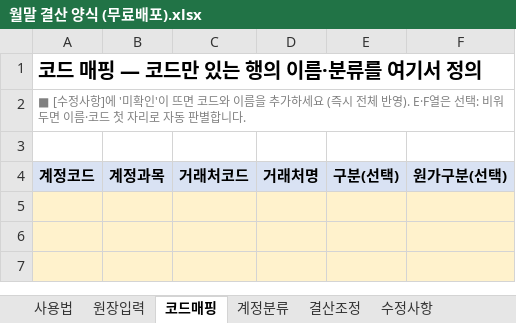
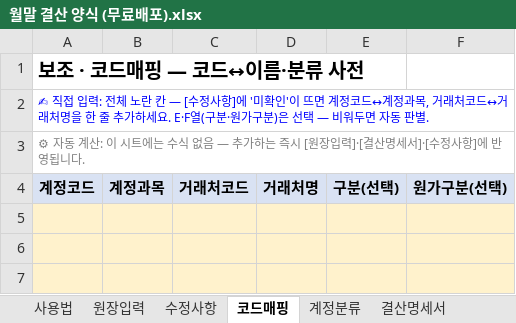
Before and after one commit to goldgarden9620419-maker/mynotes, an Excel workbook: 01-Projects/하루보고 홍보/월말 결산 양식 (무료배포).xlsx, sheet 코드매핑, drawn as a sheet; only a part is shown; values as stored, in another font and other column widths than the file's, no borders; the diff names each change by its address in the sheet, - before the commit and + after, or states it on an @@ line.

```diff
--- a/01-Projects/하루보고 홍보/월말 결산 양식 (무료배포).xlsx (sheet 코드매핑)
+++ b/01-Projects/하루보고 홍보/월말 결산 양식 (무료배포).xlsx (sheet 코드매핑)
@@ sheet tab order changed: 사용법 | 원장입력 | 수정사항 | 코드매핑 | 계정분류 | 결산명세서 @@
-A1: 코드 매핑 — 코드만 있는 행의 이름·분류를 여기서 정의
+A1: 보조 · 코드매핑 — 코드↔이름·분류 사전
-A2: ■ [수정사항]에 '미확인'이 뜨면 코드와 이름을 추가하세요 (즉시 전체 반영). E·F열은 선택: 비워두면 이름·코드 첫 자리로 자동 판별합니다.
+A2: ✍ 직접 입력: 전체 노란 칸 — [수정사항]에 '미확인'이 뜨면 계정코드↔계정과목, 거래처코드↔거래처명을 한 줄 추가하세요. E·F열(구분·원가구분)은 선택 — 비워두면 자동 판별.
-A2 text colour: #808080
+A2 text colour: #0000FF
-A3: (empty)
+A3: ⚙ 자동 계산: 이 시트에는 수식 없음 — 추가하는 즉시 [원장입력]·[결산명세서]·[수정사항]에 반영됩니다.
```
Also changed, not shown: sheet 사용법, sheet 계정분류, sheet 결산조정, sheet 수정사항, sheet 잔액검증, sheet 결산명세서, 2 more sheets, 1 other file.
